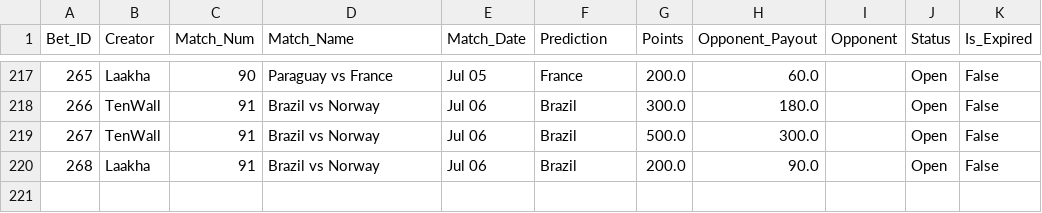
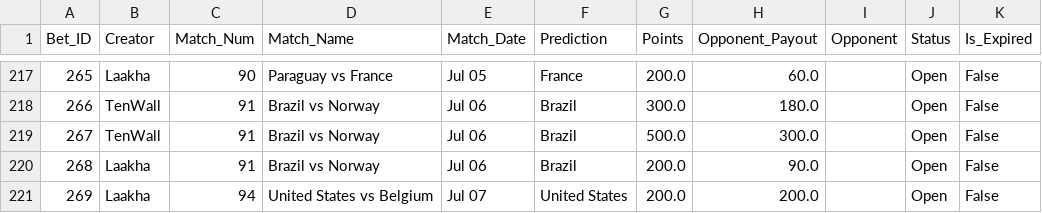
Before and after one commit to fitn40/Fitn40, a CSV file: data.csv, drawn as a sheet; only a part is shown, gaps mark what is left out.

Commit message:
🔄 Live Bets Auto-Sync

```diff
--- a/data.csv
+++ b/data.csv
@@ -220 +220,2 @@ Bet_ID,Creator,Match_Num,Match_Name,Match_Date,Prediction,Points,Opponent_Payout
 268,Laakha,91,Brazil vs Norway,Jul 06,Brazil,200.0,90.0,,Open,False
+269,Laakha,94,United States vs Belgium,Jul 07,United States,200.0,200.0,,Open,False
```
